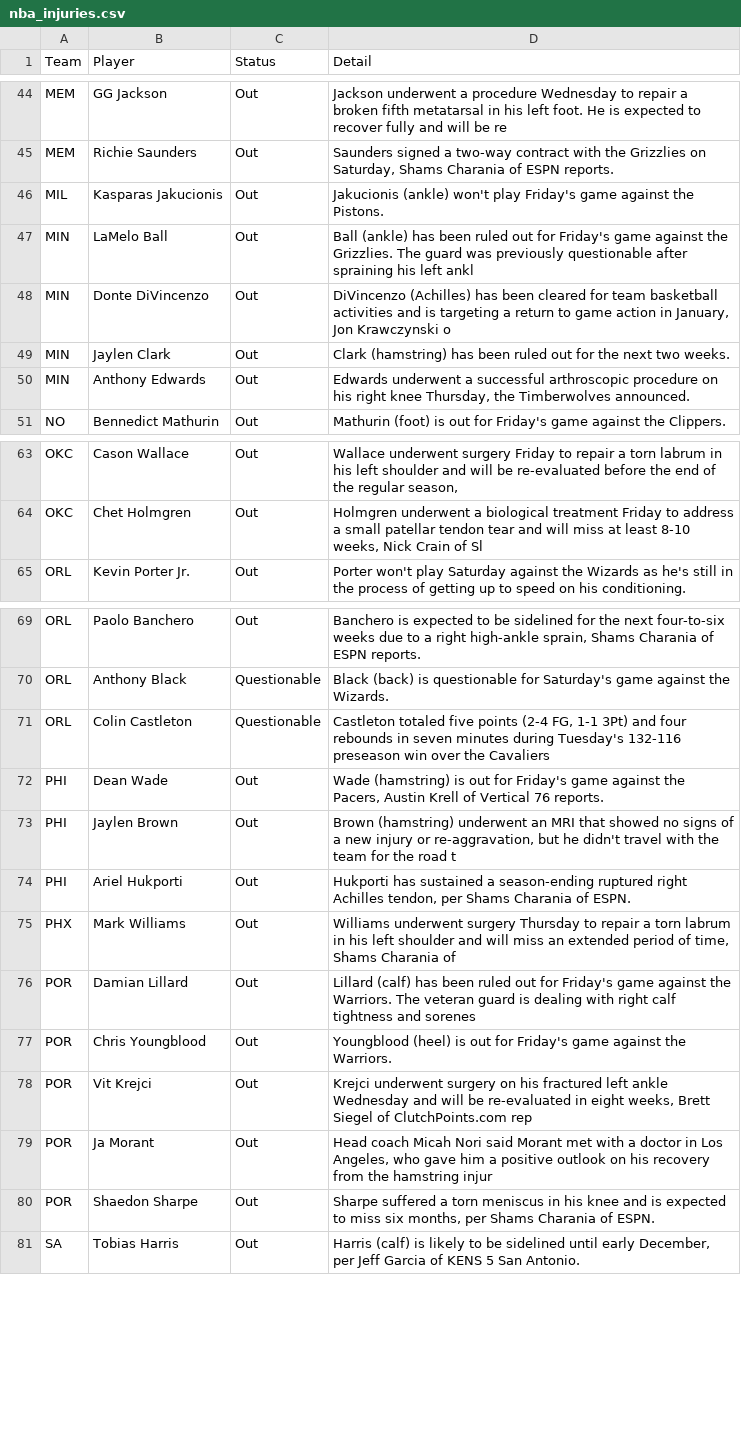
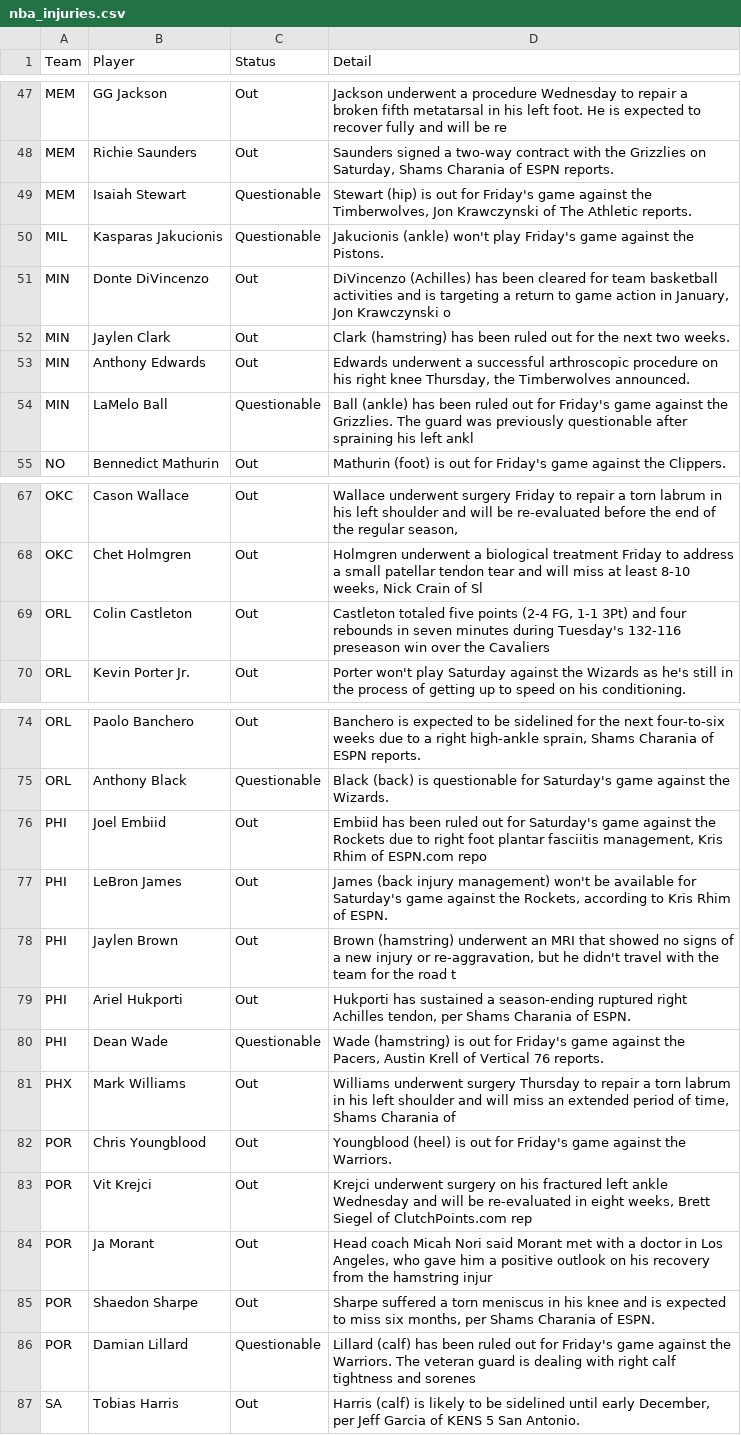
Before and after one commit to ECC370/stats, a CSV file: data/nba_injuries.csv, drawn as a sheet; only a part is shown, gaps mark what is left out; the diff covers the shown part only.

```diff
--- a/data/nba_injuries.csv
+++ b/data/nba_injuries.csv
@@ -45,4 +48,4 @@ MEM,GG Jackson,Out,Jackson underwent a procedure Wednesday to repair a broken fi
 MEM,Richie Saunders,Out,"Saunders signed a two-way contract with the Grizzlies on Saturday, Shams Charania of ESPN reports."
-MIL,Kasparas Jakucionis,Out,Jakucionis (ankle) won't play Friday's game against the Pistons.
-MIN,LaMelo Ball,Out,Ball (ankle) has been ruled out for Friday's game against the Grizzlies. The guard was previously questionable after spraining his left ankl
+MEM,Isaiah Stewart,Questionable,"Stewart (hip) is out for Friday's game against the Timberwolves, Jon Krawczynski of The Athletic reports."
+MIL,Kasparas Jakucionis,Questionable,Jakucionis (ankle) won't play Friday's game against the Pistons.
 MIN,Donte DiVincenzo,Out,"DiVincenzo (Achilles) has been cleared for team basketball activities and is targeting a return to game action in January, Jon Krawczynski o"
@@ -50,2 +53,3 @@ MIN,Jaylen Clark,Out,Clark (hamstring) has been ruled out for the next two weeks
 MIN,Anthony Edwards,Out,"Edwards underwent a successful arthroscopic procedure on his right knee Thursday, the Timberwolves announced."
+MIN,LaMelo Ball,Questionable,Ball (ankle) has been ruled out for Friday's game against the Grizzlies. The guard was previously questionable after spraining his left ankl
 NO,Bennedict Mathurin,Out,Mathurin (foot) is out for Friday's game against the Clippers.
@@ -64,2 +68,3 @@ OKC,Cason Wallace,Out,"Wallace underwent surgery Friday to repair a torn labrum
 OKC,Chet Holmgren,Out,"Holmgren underwent a biological treatment Friday to address a small patellar tendon tear and will miss at least 8-10 weeks, Nick Crain of Sl"
+ORL,Colin Castleton,Out,"Castleton totaled five points (2-4 FG, 1-1 3Pt) and four rebounds in seven minutes during Tuesday's 132-116 preseason win over the Cavaliers"
 ORL,Kevin Porter Jr.,Out,Porter won't play Saturday against the Wizards as he's still in the process of getting up to speed on his conditioning.
@@ -70,8 +75,8 @@ ORL,Paolo Banchero,Out,"Banchero is expected to be sidelined for the next four-t
 ORL,Anthony Black,Questionable,Black (back) is questionable for Saturday's game against the Wizards.
-ORL,Colin Castleton,Questionable,"Castleton totaled five points (2-4 FG, 1-1 3Pt) and four rebounds in seven minutes during Tuesday's 132-116 preseason win over the Cavaliers"
-PHI,Dean Wade,Out,"Wade (hamstring) is out for Friday's game against the Pacers, Austin Krell of Vertical 76 reports."
+PHI,Joel Embiid,Out,"Embiid has been ruled out for Saturday's game against the Rockets due to right foot plantar fasciitis management, Kris Rhim of ESPN.com repo"
+PHI,LeBron James,Out,"James (back injury management) won't be available for Saturday's game against the Rockets, according to Kris Rhim of ESPN."
 PHI,Jaylen Brown,Out,"Brown (hamstring) underwent an MRI that showed no signs of a new injury or re-aggravation, but he didn't travel with the team for the road t"
 PHI,Ariel Hukporti,Out,"Hukporti has sustained a season-ending ruptured right Achilles tendon, per Shams Charania of ESPN."
+PHI,Dean Wade,Questionable,"Wade (hamstring) is out for Friday's game against the Pacers, Austin Krell of Vertical 76 reports."
 PHX,Mark Williams,Out,"Williams underwent surgery Thursday to repair a torn labrum in his left shoulder and will miss an extended period of time, Shams Charania of"
-POR,Damian Lillard,Out,Lillard (calf) has been ruled out for Friday's game against the Warriors. The veteran guard is dealing with right calf tightness and sorenes
 POR,Chris Youngblood,Out,Youngblood (heel) is out for Friday's game against the Warriors.
@@ -80,2 +85,3 @@ POR,Ja Morant,Out,"Head coach Micah Nori said Morant met with a doctor in Los An
 POR,Shaedon Sharpe,Out,"Sharpe suffered a torn meniscus in his knee and is expected to miss six months, per Shams Charania of ESPN."
+POR,Damian Lillard,Questionable,Lillard (calf) has been ruled out for Friday's game against the Warriors. The veteran guard is dealing with right calf tightness and sorenes
 SA,Tobias Harris,Out,"Harris (calf) is likely to be sidelined until early December, per Jeff Garcia of KENS 5 San Antonio."
```
Also changed, not shown: 9 added rows and 6 removed rows elsewhere in this file, data/nba_gamelog_1.csv, data/nba_games.csv, 20 other files.
